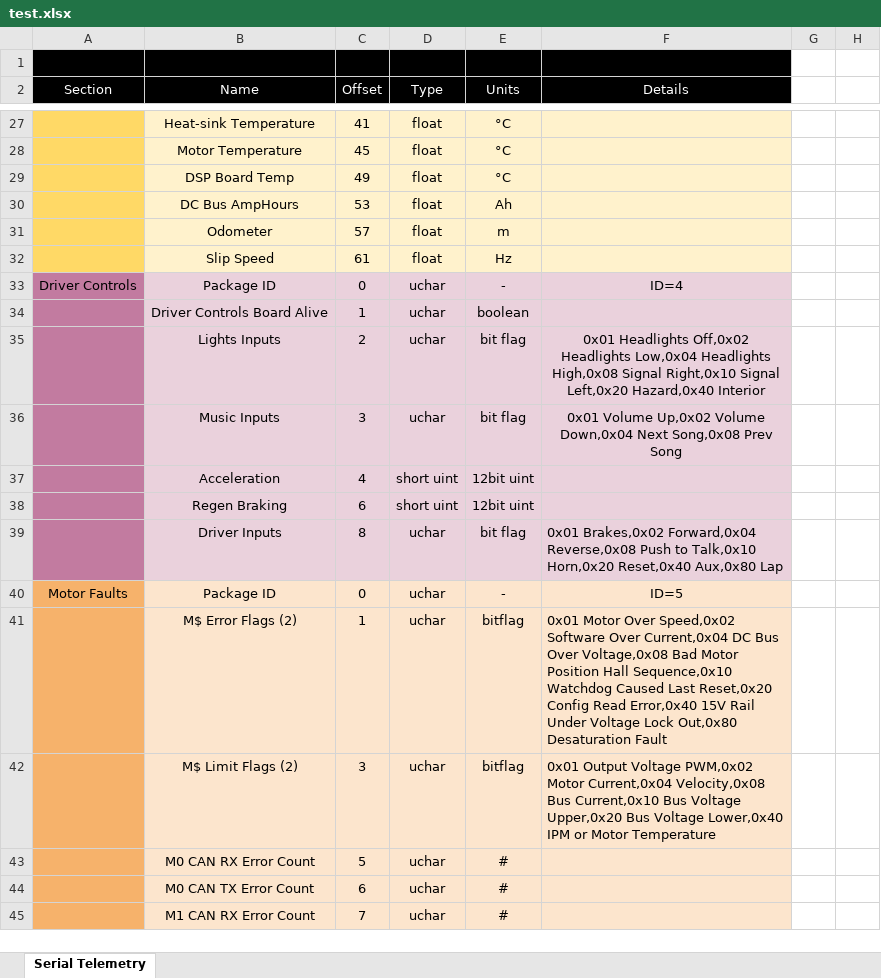
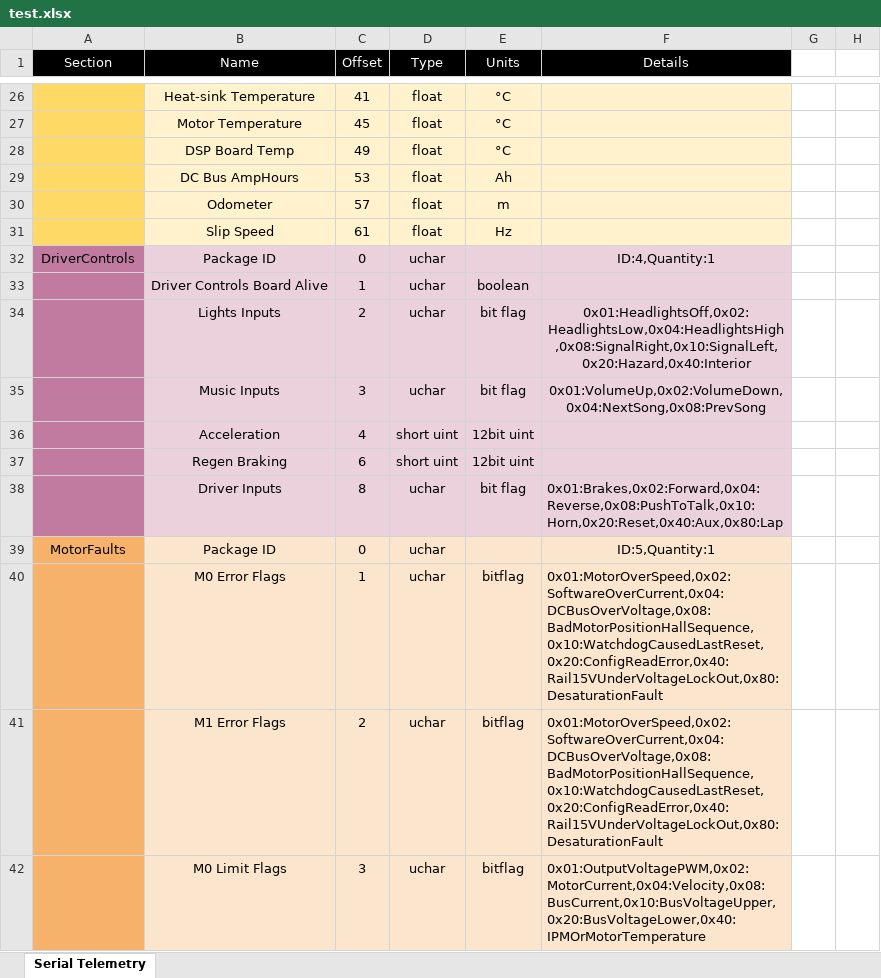
Before and after one commit to UCSolarCarTeam/Helios-Packet-Parser, an Excel workbook: test.xlsx, sheet Serial Telemetry, drawn as a sheet; only a part is shown, gaps mark what is left out; the shorter side is filled out with more unchanged rows; values as stored, in another font and other column widths than the file's, no borders; removed rows and columns are numbered as before the commit, all else as after; the diff covers the shown part only; the diff names each change by its address in the sheet, - before the commit and + after, or states it on an @@ line.

```diff
--- a/test.xlsx (sheet Serial Telemetry)
+++ b/test.xlsx (sheet Serial Telemetry)
-row 1: (empty)
-A32 (Section): Driver Controls
+A32 (Section): DriverControls
-E32 (Units): -
+E32 (Units): (empty)
-F32 (Details): ID=4
+F32 (Details): ID:4,Quantity:1
-F34 (Details): 0x01 Headlights Off,0x02 Headlights Low,0x04 Headlights High,0x08 Signal Right,0x10 Signal Left,0x20 Hazard,0x40 Interior
+F34 (Details): 0x01:HeadlightsOff,0x02:HeadlightsLow,0x04:HeadlightsHigh,0x08:SignalRight,0x10:SignalLeft,0x20:Hazard,0x40:Interior
-F35 (Details): 0x01 Volume Up,0x02 Volume Down,0x04 Next Song,0x08 Prev Song
+F35 (Details): 0x01:VolumeUp,0x02:VolumeDown,0x04:NextSong,0x08:PrevSong
-F38 (Details): 0x01 Brakes,0x02 Forward,0x04 Reverse,0x08 Push to Talk,0x10 Horn,0x20 Reset,0x40 Aux,0x80 Lap
+F38 (Details): 0x01:Brakes,0x02:Forward,0x04:Reverse,0x08:PushToTalk,0x10:Horn,0x20:Reset,0x40:Aux,0x80:Lap
-A39 (Section): Motor Faults
+A39 (Section): MotorFaults
-E39 (Units): -
+E39 (Units): (empty)
-F39 (Details): ID=5
+F39 (Details): ID:5,Quantity:1
-B40 (Name): M$ Error Flags (2)
+B40 (Name): M0 Error Flags
-F40 (Details): 0x01 Motor Over Speed,0x02 Software Over Current,0x04 DC Bus Over Voltage,0x08 Bad Motor Position Hall Sequence,0x10 Watchdog Caused Last Reset,0x20 Config Read Error,0x40 15V Rail Under Voltage Lock Out,0x80 Desaturation Fault
+F40 (Details): 0x01:MotorOverSpeed,0x02:SoftwareOverCurrent,0x04:DCBusOverVoltage,0x08:BadMotorPositionHallSequence,0x10:WatchdogCausedLastReset,0x20:ConfigReadError,0x40:Rail15VUnderVoltageLockOut,0x80:DesaturationFault
+row 41:  | M1 Error Flags | 2 | uchar | bitflag | 0x01:MotorOverSpeed,0x02:SoftwareOverCurrent,0x04:DCBusOverVoltage,0x08:BadMotorPositionHallSequence,0x10:WatchdogCausedLastReset,0x20:ConfigReadError,0x40:Rail15VUnderVoltageLockOut,0x80:DesaturationFault
-B42 (Name): M$ Limit Flags (2)
+B42 (Name): M0 Limit Flags
-F42 (Details): 0x01 Output Voltage PWM,0x02 Motor Current,0x04 Velocity,0x08 Bus Current,0x10 Bus Voltage Upper,0x20 Bus Voltage Lower,0x40 IPM or Motor Temperature
+F42 (Details): 0x01:OutputVoltagePWM,0x02:MotorCurrent,0x04:Velocity,0x08:BusCurrent,0x10:BusVoltageUpper,0x20:BusVoltageLower,0x40:IPMOrMotorTemperature
```
Also changed, not shown: 1 added row, 1 removed row and 35 edited cells elsewhere in this sheet, 1 other file.
